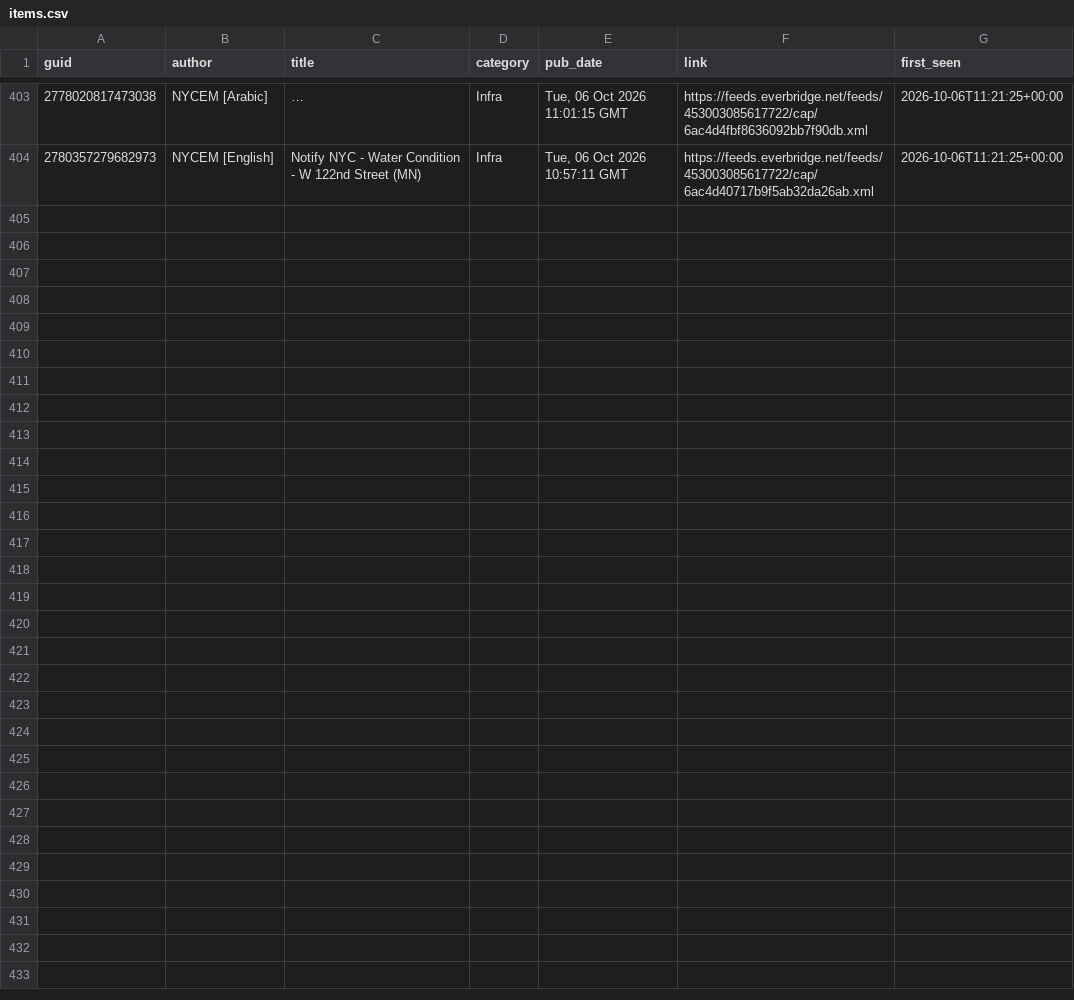
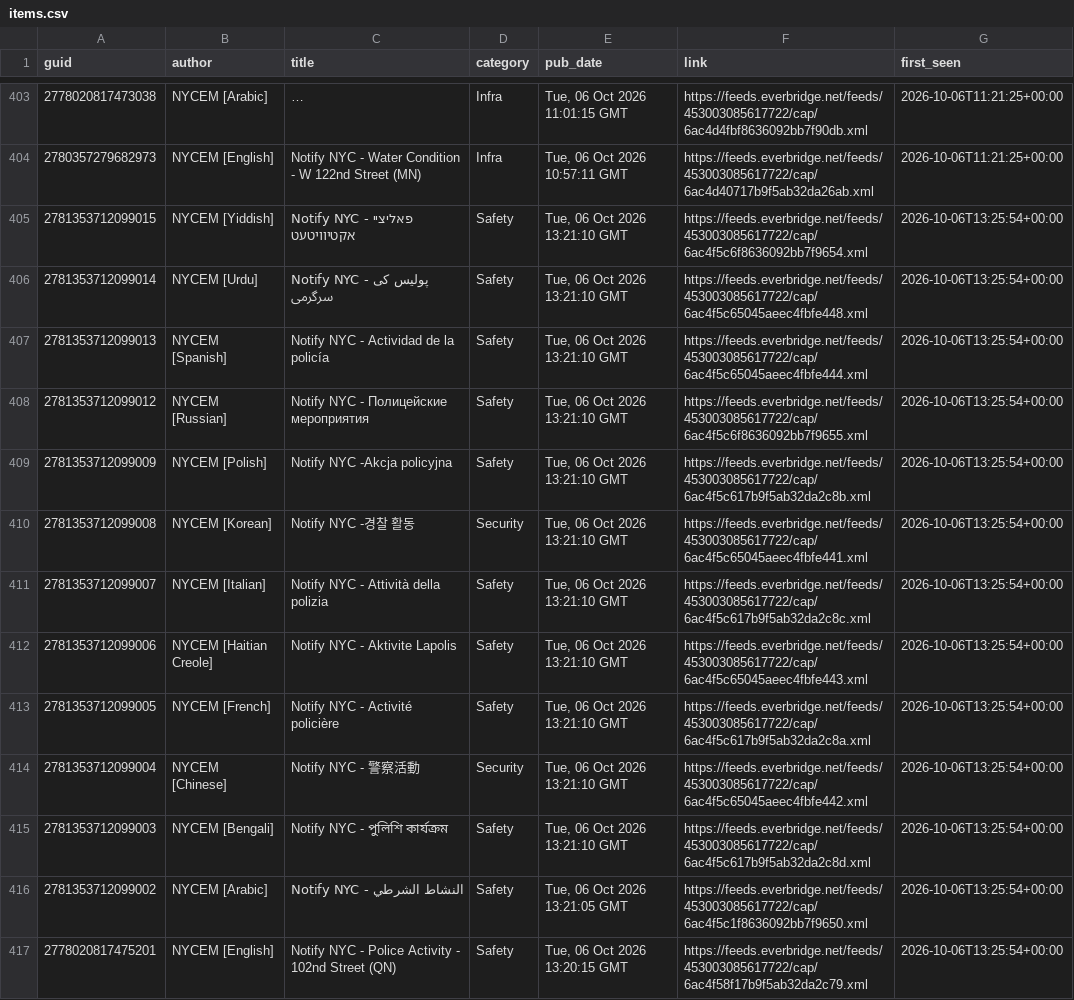
Before and after one commit to BetaNYC/q-map, a CSV file: data/archive/alerts/items.csv, drawn as a sheet; only a part is shown, gaps mark what is left out; long unchanged cells end in ….

```diff
--- a/data/archive/alerts/items.csv
+++ b/data/archive/alerts/items.csv
@@ -404 +404,14 @@ guid,author,title,category,pub_date,link,first_seen
 2780357279682973,NYCEM [English],Notify NYC - Water Condition - W 122nd Street (MN),Infra,"Tue, 06 Oct 2026 10:57:11 GMT",https://feeds.everbridge.net/feeds/453003085617722/cap/6ac4d40717b9f5ab32da26ab.xml,2026-10-06T11:21:25+00:00
+2781353712099015,NYCEM [Yiddish],Notify NYC - פאליציי אקטיוויטעט,Safety,"Tue, 06 Oct 2026 13:21:10 GMT",https://feeds.everbridge.net/feeds/453003085617722/cap/6ac4f5c6f8636092bb7f9654.xml,2026-10-06T13:25:54+00:00
+2781353712099014,NYCEM [Urdu],Notify NYC - پولیس کی سرگرمی,Safety,"Tue, 06 Oct 2026 13:21:10 GMT",https://feeds.everbridge.net/feeds/453003085617722/cap/6ac4f5c65045aeec4fbfe448.xml,2026-10-06T13:25:54+00:00
+2781353712099013,NYCEM [Spanish],Notify NYC - Actividad de la policía,Safety,"Tue, 06 Oct 2026 13:21:10 GMT",https://feeds.everbridge.net/feeds/453003085617722/cap/6ac4f5c65045aeec4fbfe444.xml,2026-10-06T13:25:54+00:00
+2781353712099012,NYCEM [Russian],Notify NYC - Полицейские мероприятия,Safety,"Tue, 06 Oct 2026 13:21:10 GMT",https://feeds.everbridge.net/feeds/453003085617722/cap/6ac4f5c6f8636092bb7f9655.xml,2026-10-06T13:25:54+00:00
+2781353712099009,NYCEM [Polish],Notify NYC -Akcja policyjna,Safety,"Tue, 06 Oct 2026 13:21:10 GMT",https://feeds.everbridge.net/feeds/453003085617722/cap/6ac4f5c617b9f5ab32da2c8b.xml,2026-10-06T13:25:54+00:00
+2781353712099008,NYCEM [Korean],Notify NYC -경찰 활동,Security,"Tue, 06 Oct 2026 13:21:10 GMT",https://feeds.everbridge.net/feeds/453003085617722/cap/6ac4f5c65045aeec4fbfe441.xml,2026-10-06T13:25:54+00:00
+2781353712099007,NYCEM [Italian],Notify NYC -  Attività della polizia,Safety,"Tue, 06 Oct 2026 13:21:10 GMT",https://feeds.everbridge.net/feeds/453003085617722/cap/6ac4f5c617b9f5ab32da2c8c.xml,2026-10-06T13:25:54+00:00
+2781353712099006,NYCEM [Haitian Creole],Notify NYC - Aktivite Lapolis,Safety,"Tue, 06 Oct 2026 13:21:10 GMT",https://feeds.everbridge.net/feeds/453003085617722/cap/6ac4f5c65045aeec4fbfe443.xml,2026-10-06T13:25:54+00:00
+2781353712099005,NYCEM [French],Notify NYC - Activité policière,Safety,"Tue, 06 Oct 2026 13:21:10 GMT",https://feeds.everbridge.net/feeds/453003085617722/cap/6ac4f5c617b9f5ab32da2c8a.xml,2026-10-06T13:25:54+00:00
+2781353712099004,NYCEM [Chinese],Notify NYC - 警察活動,Security,"Tue, 06 Oct 2026 13:21:10 GMT",https://feeds.everbridge.net/feeds/453003085617722/cap/6ac4f5c65045aeec4fbfe442.xml,2026-10-06T13:25:54+00:00
+2781353712099003,NYCEM [Bengali],Notify NYC - পুলিশি কার্যক্রম,Safety,"Tue, 06 Oct 2026 13:21:10 GMT",https://feeds.everbridge.net/feeds/453003085617722/cap/6ac4f5c617b9f5ab32da2c8d.xml,2026-10-06T13:25:54+00:00
+2781353712099002,NYCEM [Arabic],Notify NYC - النشاط الشرطي,Safety,"Tue, 06 Oct 2026 13:21:05 GMT",https://feeds.everbridge.net/feeds/453003085617722/cap/6ac4f5c1f8636092bb7f9650.xml,2026-10-06T13:25:54+00:00
+2778020817475201,NYCEM [English],Notify NYC - Police Activity - 102nd Street (QN),Safety,"Tue, 06 Oct 2026 13:20:15 GMT",https://feeds.everbridge.net/feeds/453003085617722/cap/6ac4f58f17b9f5ab32da2c79.xml,2026-10-06T13:25:54+00:00
```
Also changed, not shown: 2 other files.
